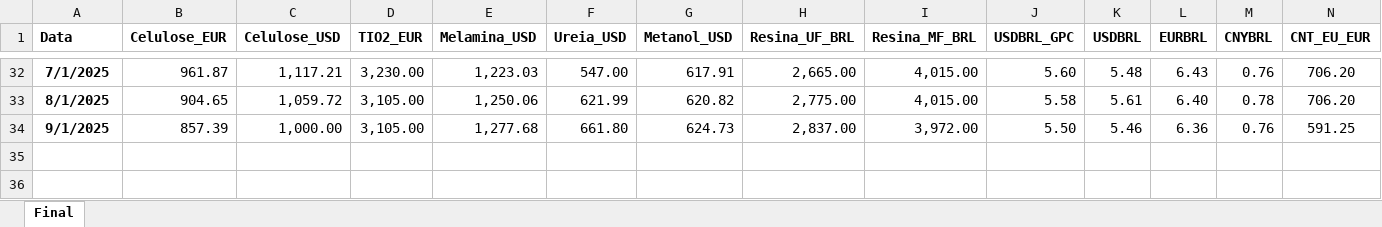
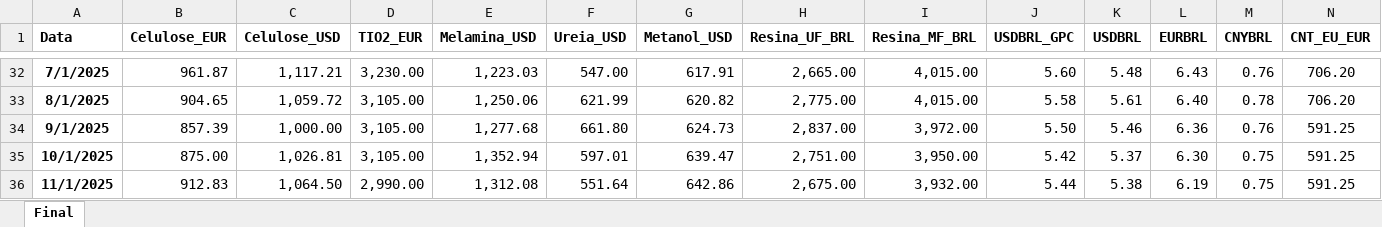
Before and after one commit to im-scm/tracker, an Excel workbook: database.xlsx, sheet Final, drawn as a sheet; only a part is shown, gaps mark what is left out; values as stored, in another font and other column widths than the file's, no borders; rows hold the shown columns only; the diff names each change by its address in the sheet, - before the commit and + after, or states it on an @@ line.

Commit message:
Add files via upload

```diff
--- a/database.xlsx (sheet Final)
+++ b/database.xlsx (sheet Final)
+row 35: 10/1/2025 | 875.00 | 1,026.81 | 3,105.00 | 1,352.94 | 597.01 | 639.47 | 2,751.00 | 3,950.00 | 5.42 | 5.37 | 6.30 | 0.75 | 591.25
+row 36: 11/1/2025 | 912.83 | 1,064.50 | 2,990.00 | 1,312.08 | 551.64 | 642.86 | 2,675.00 | 3,932.00 | 5.44 | 5.38 | 6.19 | 0.75 | 591.25
```
